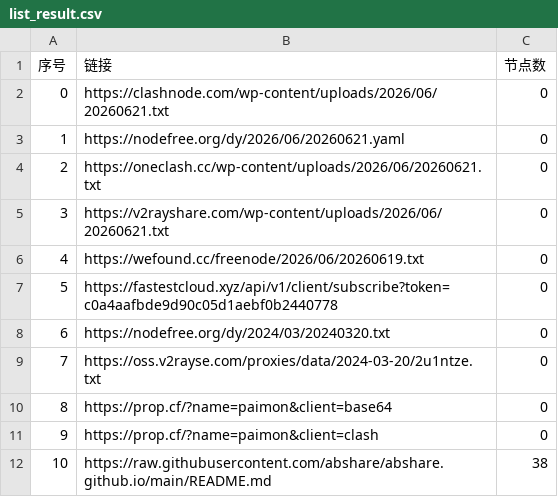
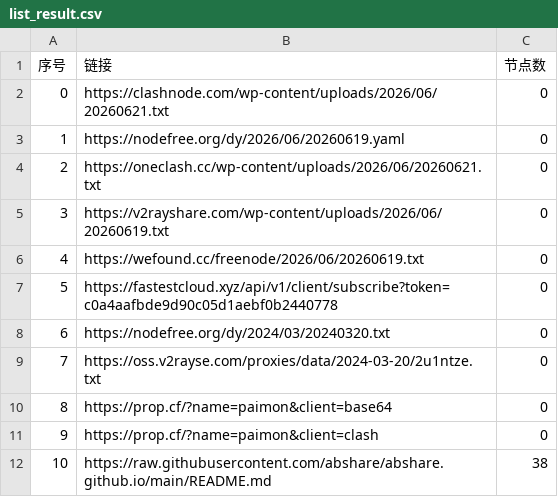
Before and after one commit to ming1386/AutoMergePublicNodes, a CSV file: list_result.csv, drawn as a sheet; only a part is shown.

```diff
--- a/list_result.csv
+++ b/list_result.csv
@@ -2,5 +2,5 @@
 0,https://clashnode.com/wp-content/uploads/2026/06/20260621.txt,0
-1,https://nodefree.org/dy/2026/06/20260621.yaml,0
+1,https://nodefree.org/dy/2026/06/20260619.yaml,0
 2,https://oneclash.cc/wp-content/uploads/2026/06/20260621.txt,0
-3,https://v2rayshare.com/wp-content/uploads/2026/06/20260621.txt,0
+3,https://v2rayshare.com/wp-content/uploads/2026/06/20260619.txt,0
 4,https://wefound.cc/freenode/2026/06/20260619.txt,0
```
Also changed, not shown: 4 other files.
